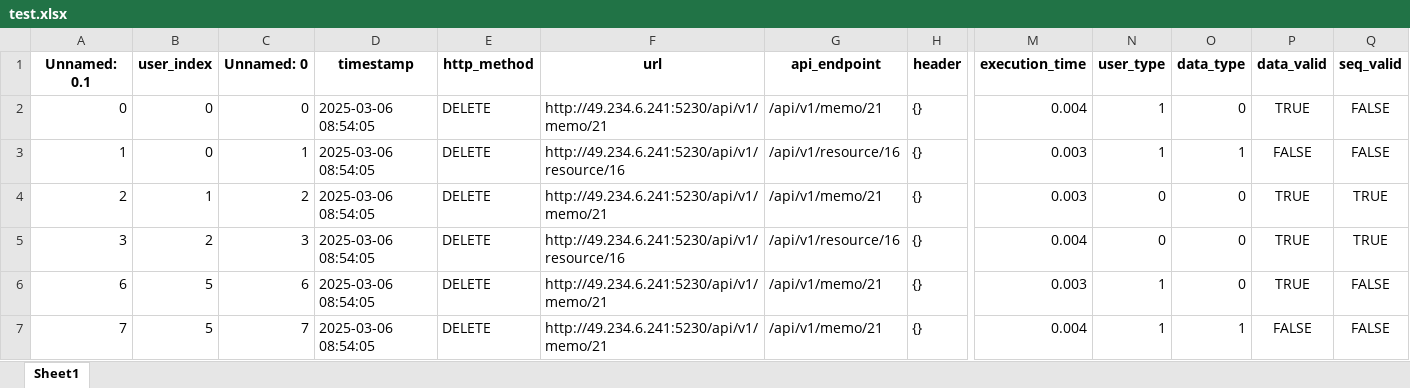
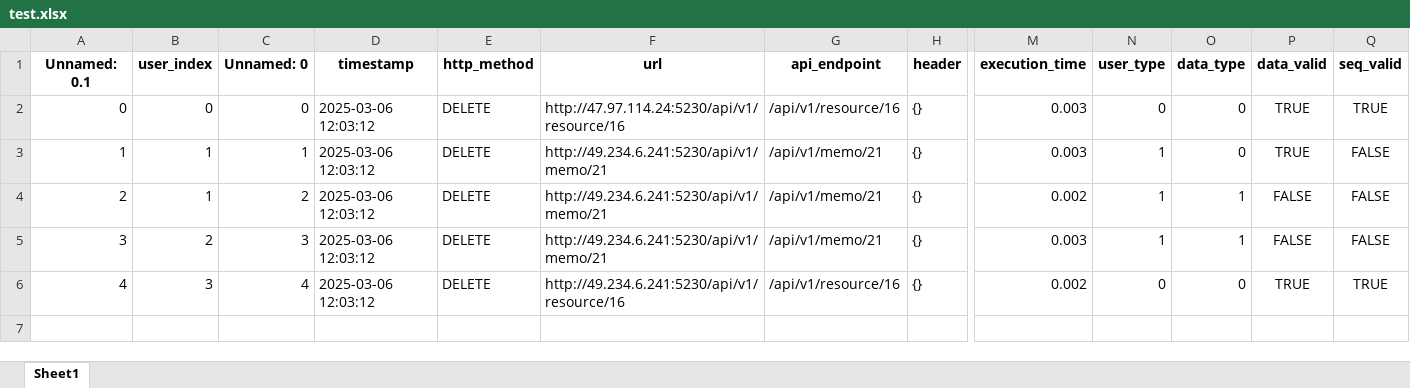
Before and after one commit to Lizijia123/EnhancedAccessCtrl, an Excel workbook: algorithm-side-interfaces/algorithm/data/test.xlsx, sheet Sheet1, drawn as a sheet; only a part is shown, gaps mark what is left out; values as stored, in another font and other column widths than the file's, no borders; rows hold the shown columns only; the diff names each change by its address in the sheet, - before the commit and + after, or states it on an @@ line.

```diff
--- a/algorithm-side-interfaces/algorithm/data/test.xlsx (sheet Sheet1)
+++ b/algorithm-side-interfaces/algorithm/data/test.xlsx (sheet Sheet1)
-D2:D6 (timestamp): 2025-03-06 08:54:05
+D2:D6 (timestamp): 2025-03-06 12:03:12
-F2 (url): http://49.234.6.241:5230/api/v1/memo/21
+F2 (url): http://47.97.114.24:5230/api/v1/resource/16
-G2 (api_endpoint): /api/v1/memo/21
+G2 (api_endpoint): /api/v1/resource/16
-M2 (execution_time): 0.004
+M2 (execution_time): 0.003
-N2 (user_type): 1
+N2 (user_type): 0
-Q2 (seq_valid): FALSE
+Q2 (seq_valid): TRUE
-B3 (user_index): 0
+B3 (user_index): 1
-F3 (url): http://49.234.6.241:5230/api/v1/resource/16
+F3 (url): http://49.234.6.241:5230/api/v1/memo/21
-G3 (api_endpoint): /api/v1/resource/16
+G3 (api_endpoint): /api/v1/memo/21
-O3 (data_type): 1
+O3 (data_type): 0
-P3 (data_valid): FALSE
+P3 (data_valid): TRUE
-M4 (execution_time): 0.003
+M4 (execution_time): 0.002
-N4:N5 (user_type): 0
+N4:N5 (user_type): 1
-O4:O5 (data_type): 0
+O4:O5 (data_type): 1
-P4:P5 (data_valid): TRUE
+P4:P5 (data_valid): FALSE
-Q4:Q5 (seq_valid): TRUE
+Q4:Q5 (seq_valid): FALSE
-F5 (url): http://49.234.6.241:5230/api/v1/resource/16
+F5 (url): http://49.234.6.241:5230/api/v1/memo/21
-G5 (api_endpoint): /api/v1/resource/16
+G5 (api_endpoint): /api/v1/memo/21
-M5 (execution_time): 0.004
+M5 (execution_time): 0.003
-A6 (Unnamed: 0.1): 6
+A6 (Unnamed: 0.1): 4
-B6 (user_index): 5
+B6 (user_index): 3
-C6 (Unnamed: 0): 6
+C6 (Unnamed: 0): 4
-F6 (url): http://49.234.6.241:5230/api/v1/memo/21
+F6 (url): http://49.234.6.241:5230/api/v1/resource/16
-G6 (api_endpoint): /api/v1/memo/21
+G6 (api_endpoint): /api/v1/resource/16
-M6 (execution_time): 0.003
+M6 (execution_time): 0.002
-N6 (user_type): 1
+N6 (user_type): 0
-Q6 (seq_valid): FALSE
+Q6 (seq_valid): TRUE
-row 7: 7 | 5 | 7 | 2025-03-06 08:54:05 | DELETE | http://49.234.6.241:5230/api/v1/memo/21 | /api/v1/memo/21 | {} | 0.004 | 1 | 1 | FALSE | FALSE
```
Also changed, not shown: algorithm-side-interfaces/algorithm/data/train.xlsx, 17 other files.
